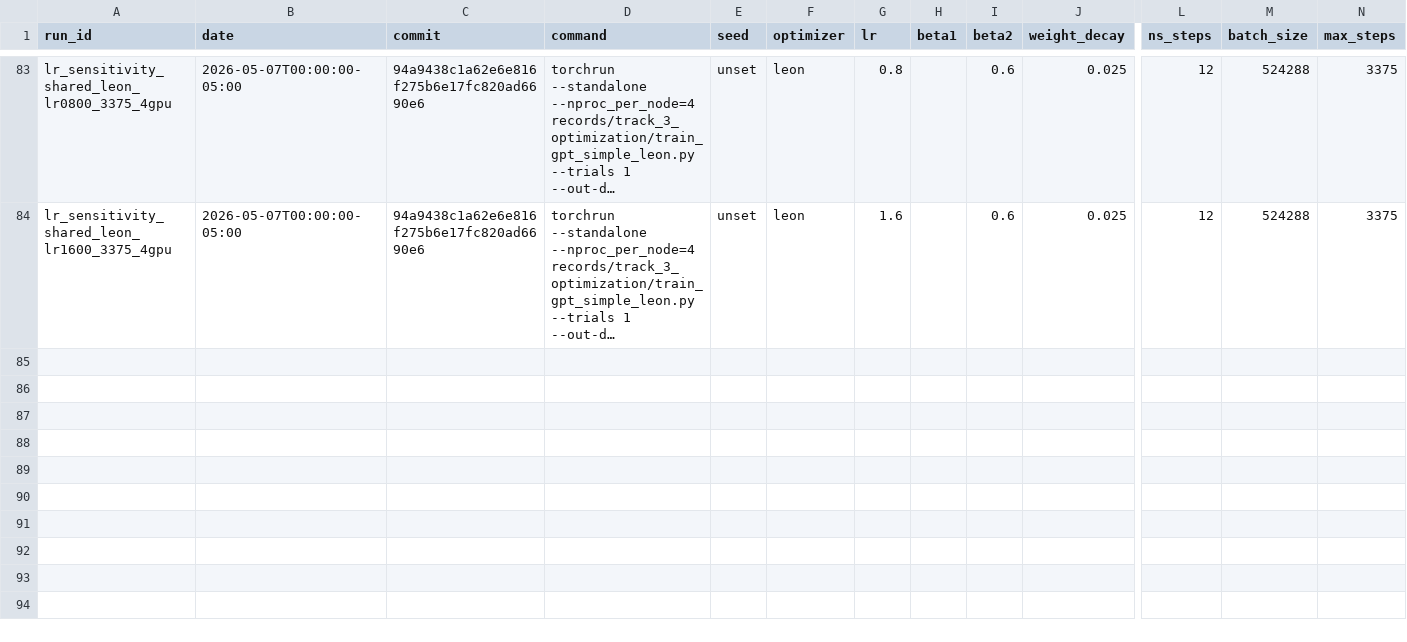
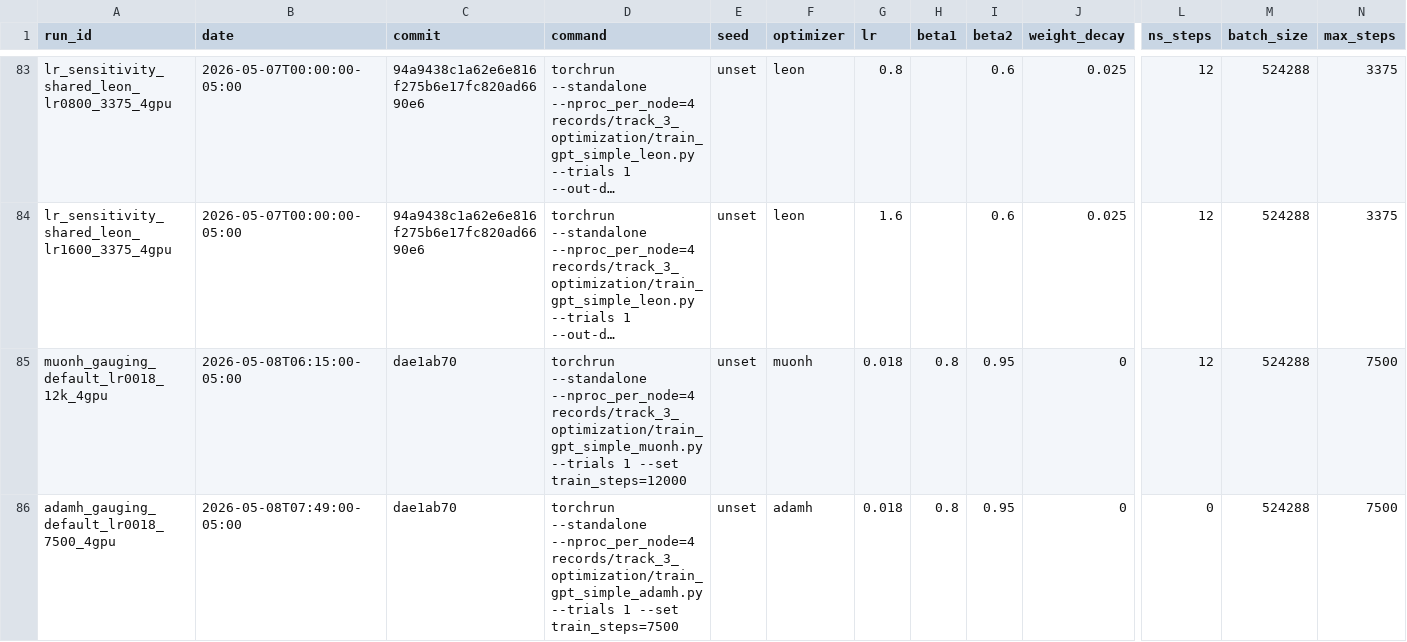
Before and after one commit to Raymond30/modded-nanogpt, a CSV file: records/track_3_optimization/tuning_log.csv, drawn as a sheet; only a part is shown, gaps mark what is left out; long unchanged cells end in …; rows hold the shown columns only; the diff names each change by its address in the sheet, - before the commit and + after, or states it on an @@ line.

```diff
--- a/records/track_3_optimization/tuning_log.csv
+++ b/records/track_3_optimization/tuning_log.csv
+row 85: muonh_gauging_default_lr0018_12k_4gpu | 2026-05-08T06:15:00-05:00 | dae1ab70 | torchrun --standalone --nproc_per_node=4 records/track_3_optimization/train_gpt_simple_muonh.py --trials 1 --set train_steps=12000 | unset | muonh | 0.018 | 0.8 | 0.95 | 0 | 12 | 524288 | 7500
+row 86: adamh_gauging_default_lr0018_7500_4gpu | 2026-05-08T07:49:00-05:00 | dae1ab70 | torchrun --standalone --nproc_per_node=4 records/track_3_optimization/train_gpt_simple_adamh.py --trials 1 --set train_steps=7500 | unset | adamh | 0.018 | 0.8 | 0.95 | 0 | 0 | 524288 | 7500
```
Also changed, not shown: 13 other files.
